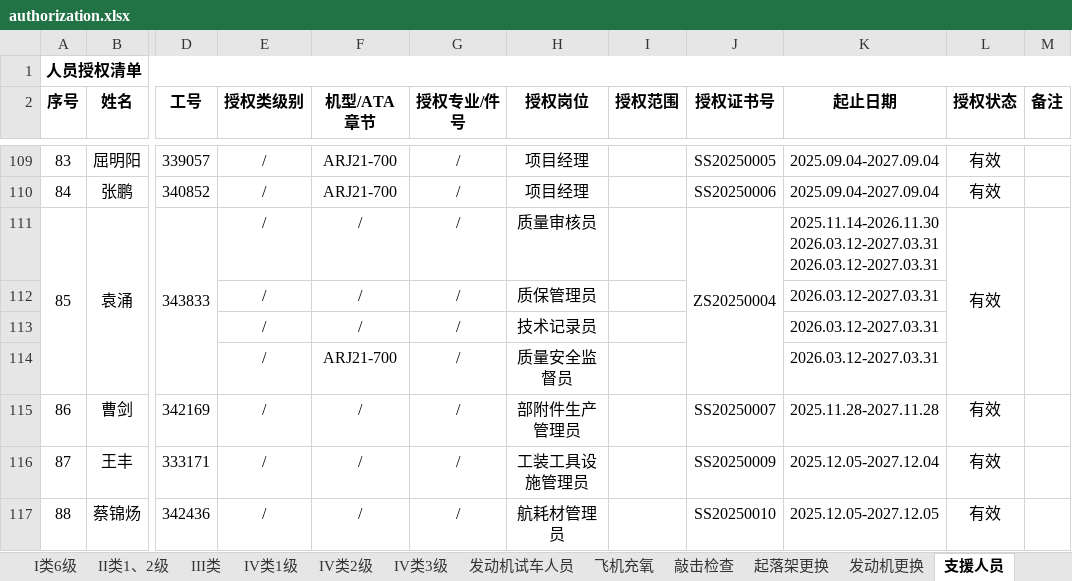
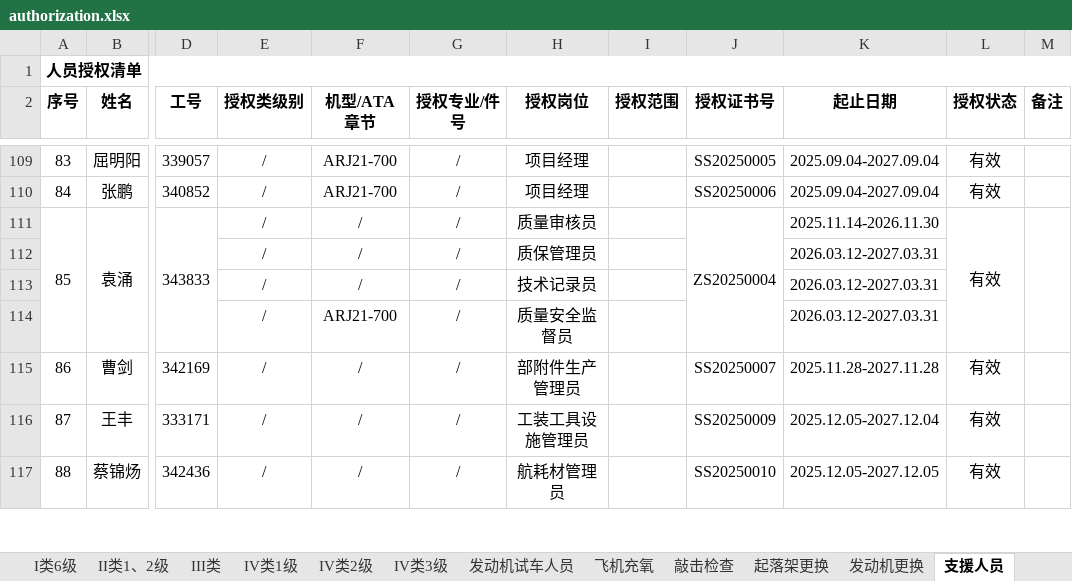
Before and after one commit to Funder666/Authorization_Lookup, an Excel workbook: authorization.xlsx, sheet 支援人员, drawn as a sheet; only a part is shown, gaps mark what is left out; values as stored, in another font and other column widths than the file's, no borders; conditional formats not drawn; ↵ is a line break in a cell; the diff names each change by its address in the sheet, - before the commit and + after, or states it on an @@ line.

```diff
--- a/authorization.xlsx (sheet 支援人员)
+++ b/authorization.xlsx (sheet 支援人员)
-K111 (起止日期): 2025.11.14-2026.11.30 ↵ 2026.03.12-2027.03.31 ↵ 2026.03.12-2027.03.31
+K111 (起止日期): 2025.11.14-2026.11.30
```
Also changed, not shown: sheet 工卡批准.
